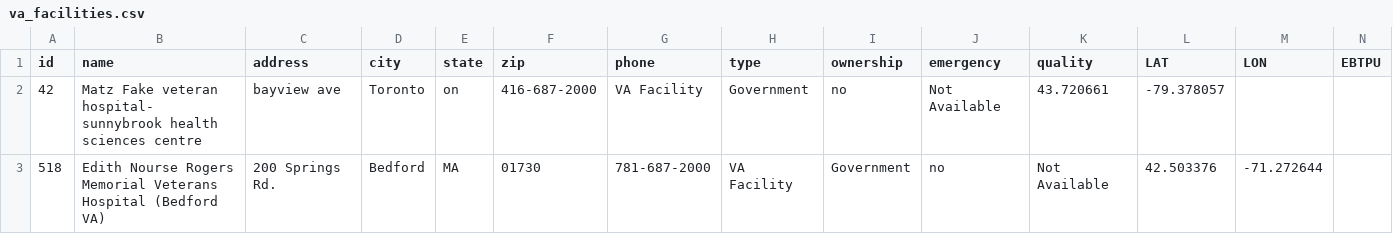
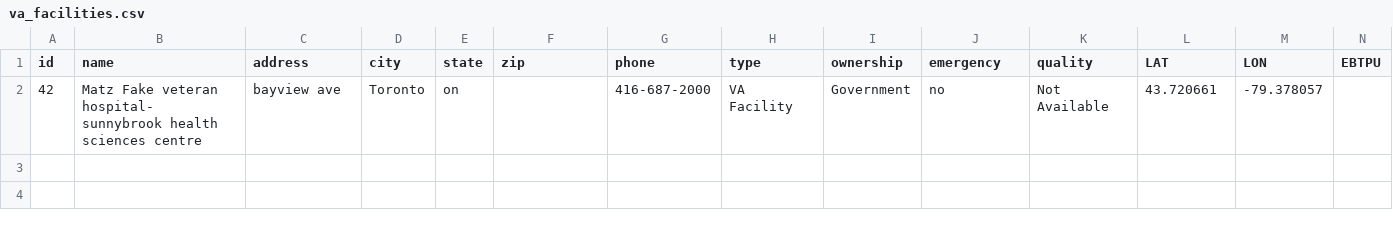
Before and after one commit to jmzaleski/synthea-international, a CSV file: ca/src/main/resources/providers/va_facilities.csv, drawn as a sheet; only a part is shown; rows hold the shown columns only; the diff names each change by its address in the sheet, - before the commit and + after, or states it on an @@ line.

Commit message:
fixed blunder -- miscounted fields and missed a ,
Thanks James!

```diff
--- a/ca/src/main/resources/providers/va_facilities.csv
+++ b/ca/src/main/resources/providers/va_facilities.csv
-F2 (zip): 416-687-2000
+F2 (zip): (empty)
-G2 (phone): VA Facility
+G2 (phone): 416-687-2000
-H2 (type): Government
+H2 (type): VA Facility
-I2 (ownership): no
+I2 (ownership): Government
-J2 (emergency): Not Available
+J2 (emergency): no
-K2 (quality): 43.720661
+K2 (quality): Not Available
-L2 (LAT): -79.378057
+L2 (LAT): 43.720661
-M2 (LON): (empty)
+M2 (LON): -79.378057
-row 3: 518 | Edith Nourse Rogers Memorial Veterans Hospital (Bedford VA) | 200 Springs Rd. | Bedford | MA | 01730 | 781-687-2000 | VA Facility | Government | no | Not Available | 42.503376 | -71.272644
```
